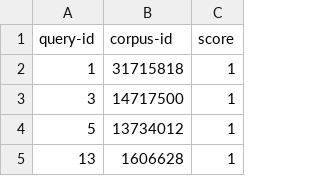
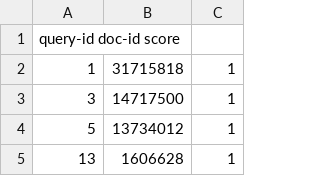
Before and after one commit to ShannonNoah/Information-retrieval-system, a TSV file: dataset/test.tsv, drawn as a sheet; only a part is shown; removed rows and columns are numbered as before the commit, all else as after; the diff names each change by its address in the sheet, - before the commit and + after, or states it on an @@ line.

```diff
--- a/dataset/test.tsv
+++ b/dataset/test.tsv
-row 1: query-id | corpus-id | score
+row 1: query-id doc-id score
```
Also changed, not shown: 3 other files.
